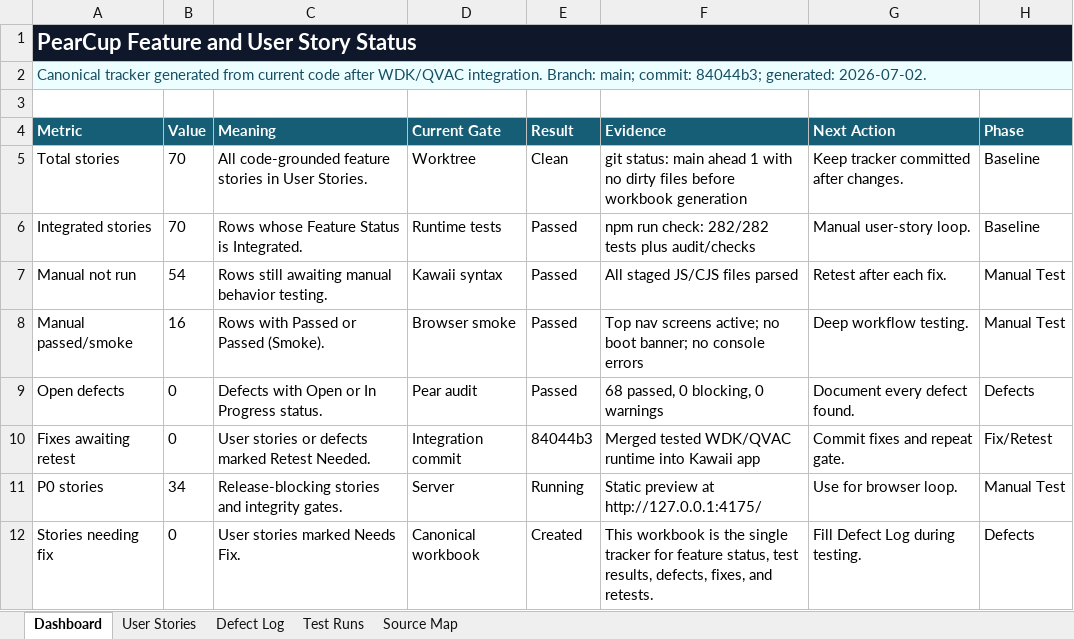
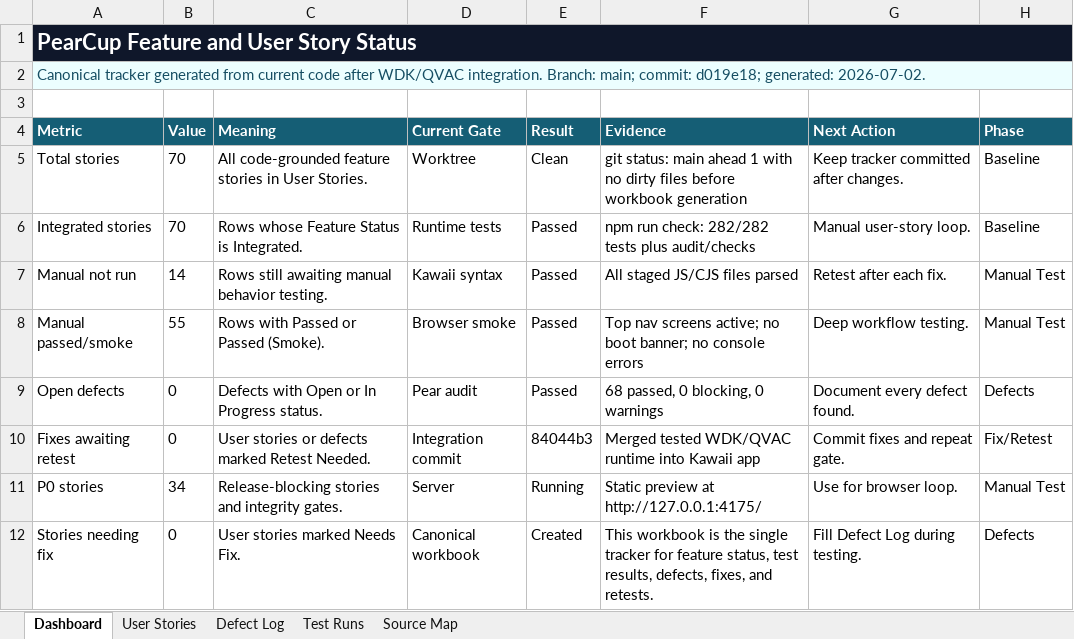
Before and after one commit to bigdestiny2/pearcup-world-cup, an Excel workbook: outputs/feature-audit/pearcup-feature-status.xlsx, sheet Dashboard, drawn as a sheet; only a part is shown; values as stored, in another font and other column widths than the file's, no borders; conditional formats not drawn; the diff names each change by its address in the sheet, - before the commit and + after, or states it on an @@ line.

```diff
--- a/outputs/feature-audit/pearcup-feature-status.xlsx (sheet Dashboard)
+++ b/outputs/feature-audit/pearcup-feature-status.xlsx (sheet Dashboard)
-A2 (Metric): …main; commit: 84044b3; generated: 2026-07-02.
+A2 (Metric): …main; commit: d019e18; generated: 2026-07-02.
-B7 (Value): 54
+B7 (Value): 14
-B8 (Value): 16
+B8 (Value): 55
```
Also changed, not shown: sheet User Stories, sheet Test Runs, 1 other file.
